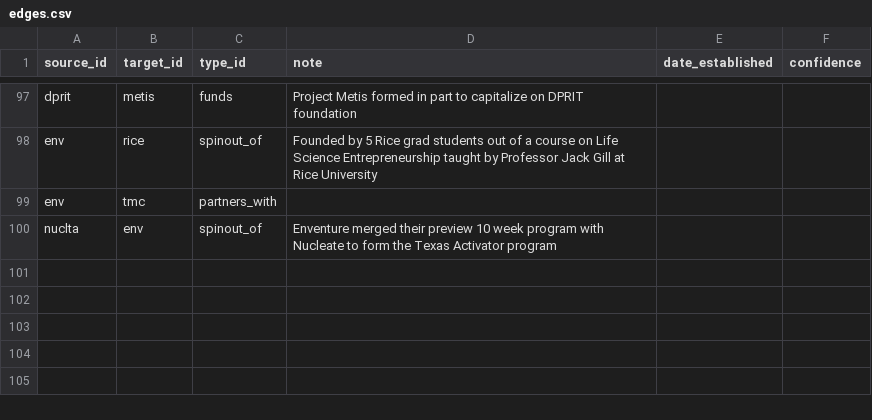
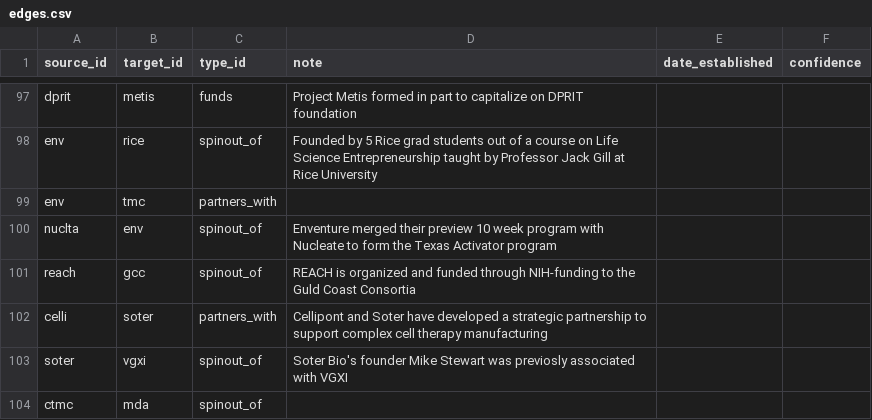
Before and after one commit to kat-does-biotech/houston-biotech-map, a CSV file: data/edges.csv, drawn as a sheet; only a part is shown, gaps mark what is left out; the diff names each change by its address in the sheet, - before the commit and + after, or states it on an @@ line.

```diff
--- a/data/edges.csv
+++ b/data/edges.csv
+row 101: reach | gcc | spinout_of | REACH is organized and funded through NIH-funding to the Guld Coast Consortia
+row 102: celli | soter | partners_with | Cellipont and Soter have developed a strategic partnership to support complex cell therapy manufacturing
+row 103: soter | vgxi | spinout_of | Soter Bio's founder Mike Stewart was previosly associated with VGXI
+row 104: ctmc | mda | spinout_of
```
Also changed, not shown: data/institutions.csv, 1 other file.
